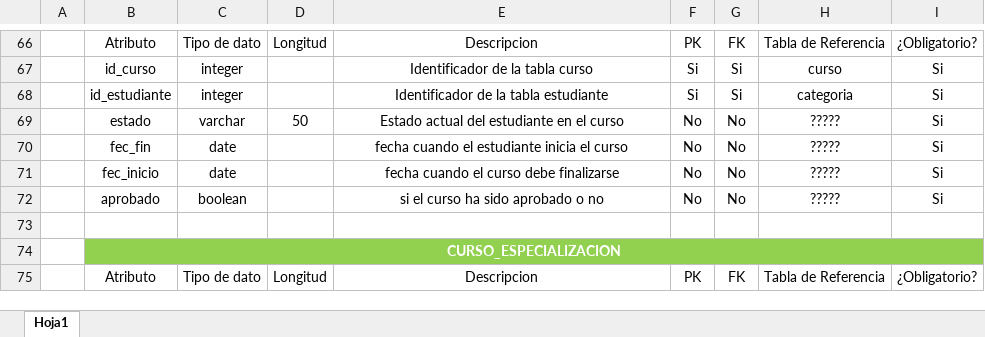
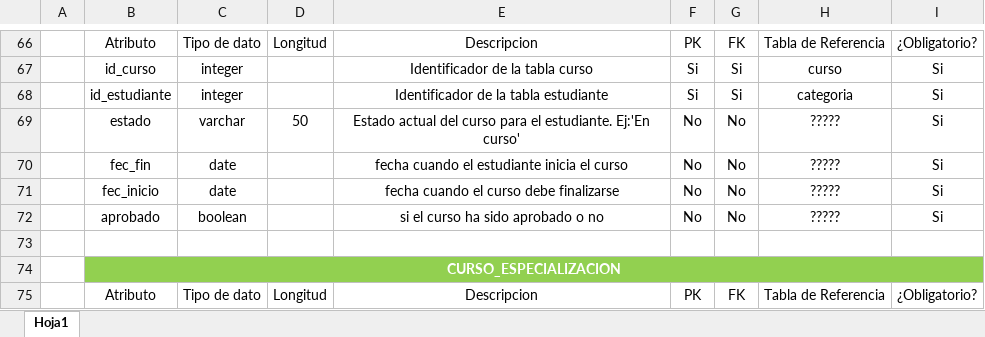
Before and after one commit to Geison117/proyecto_final, an Excel workbook: Base de datos/DicDatos.xlsx, sheet Hoja1, drawn as a sheet; only a part is shown, gaps mark what is left out; values as stored, in another font and other column widths than the file's, no borders; table styles not drawn; the diff covers the shown part only; the diff names each change by its address in the sheet, - before the commit and + after, or states it on an @@ line.

```diff
--- a/Base de datos/DicDatos.xlsx (sheet Hoja1)
+++ b/Base de datos/DicDatos.xlsx (sheet Hoja1)
-E69: …actual del estudiante en el curso
+E69: …actual del curso para el estudiante. Ej:'En curso'
```
Also changed, not shown: 14 edited cells elsewhere in this sheet, 1 other file.
